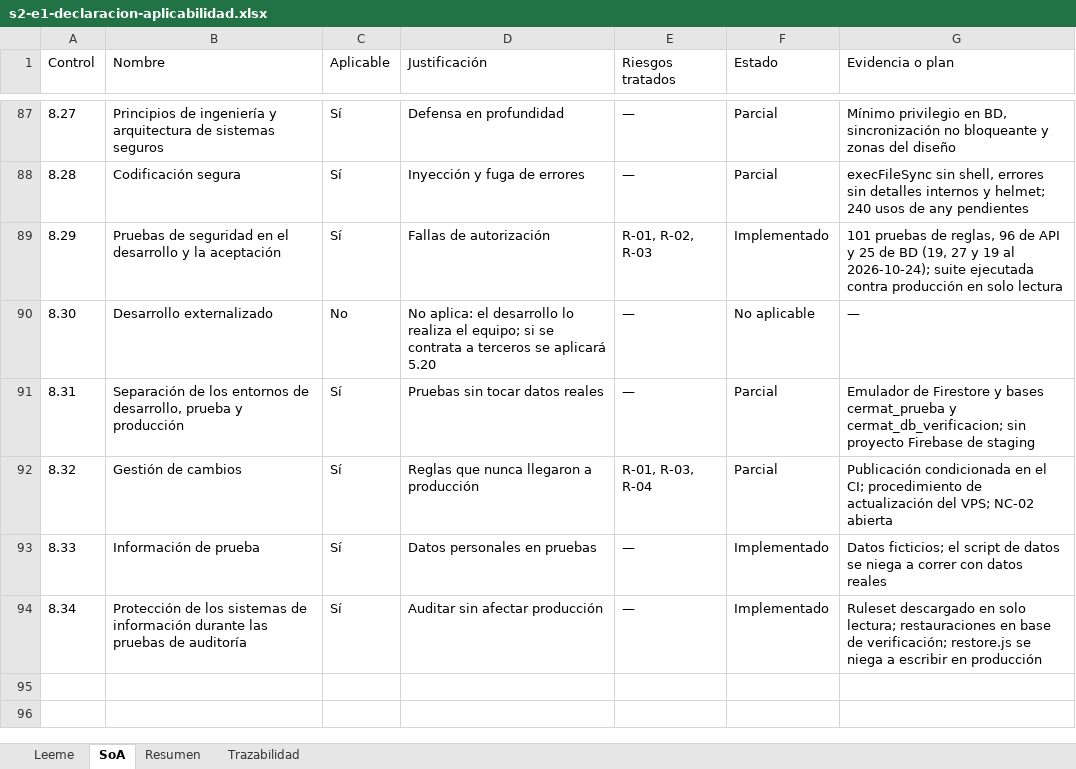
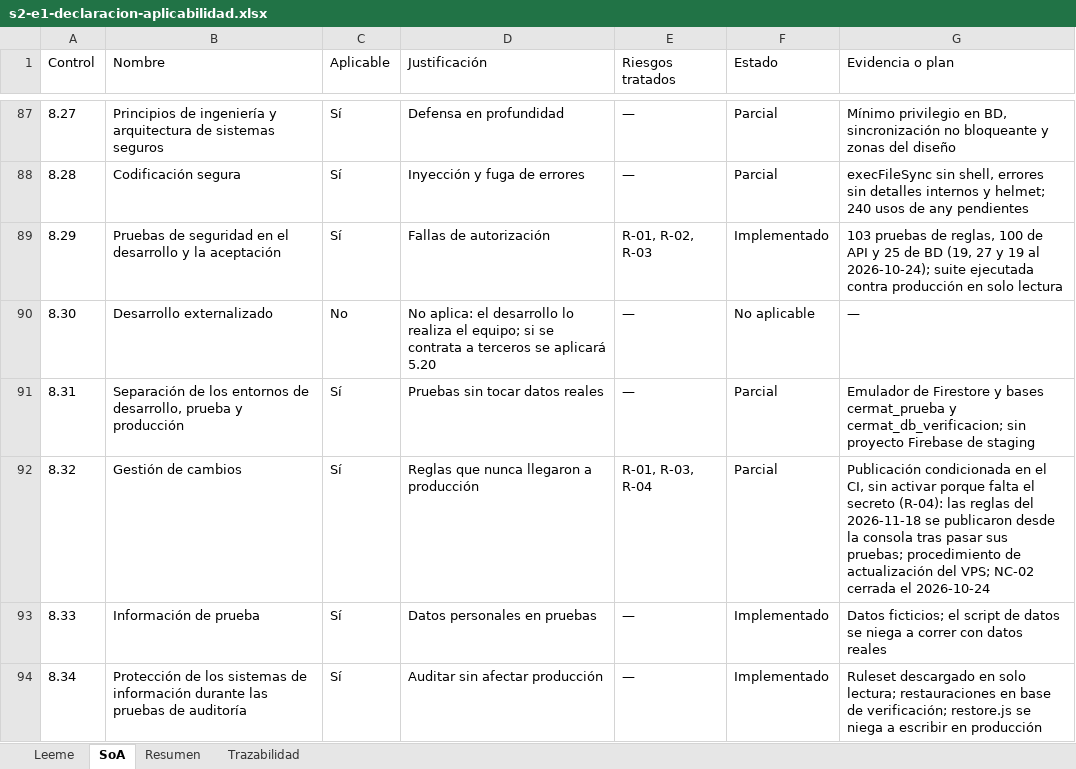
Before and after one commit to yucradavid/Perfil-de-egreso-Plataforma-Web-Integral-CERMAT, an Excel workbook: docs/assets/infraestructura/s2-e1-declaracion-aplicabilidad.xlsx, sheet SoA, drawn as a sheet; only a part is shown, gaps mark what is left out; values as stored, in another font and other column widths than the file's, no borders; the diff names each change by its address in the sheet, - before the commit and + after, or states it on an @@ line.

```diff
--- a/docs/assets/infraestructura/s2-e1-declaracion-aplicabilidad.xlsx (sheet SoA)
+++ b/docs/assets/infraestructura/s2-e1-declaracion-aplicabilidad.xlsx (sheet SoA)
-G89 (Evidencia o plan): 101 pruebas de reglas, 96 de API…
+G89 (Evidencia o plan): 103 pruebas de reglas, 100 de API…
-G92 (Evidencia o plan): …en el CI; procedimiento de actualización del VPS; NC-02 abierta
+G92 (Evidencia o plan): …en el CI, sin activar porque falta el secreto (R-04): las reglas del 2026-11-18 se publicaron desde la consola tras pasar sus pruebas; procedimiento de actualización del VPS; NC-02 cerrada el 2026-10-24
```
Also changed, not shown: sheet Trazabilidad, docs/assets/infraestructura/s1-e2-matriz-componentes-dimensionamiento.xlsx, docs/assets/infraestructura/s2-e1-inventario-activos.xlsx, 43 other files.
